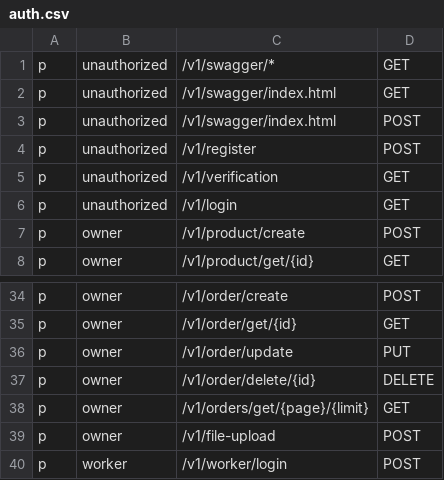
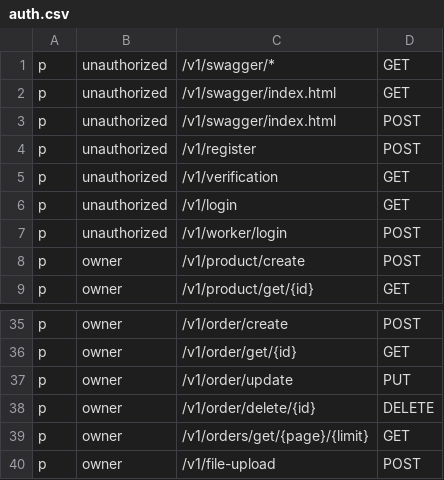
Before and after one commit to rarebek/wcrm, a CSV file: api-gateway/auth.csv, drawn as a sheet; only a part is shown, gaps mark what is left out; removed rows and columns are numbered as before the commit, all else as after; the diff names each change by its address in the sheet, - before the commit and + after, or states it on an @@ line.

```diff
--- a/api-gateway/auth.csv
+++ b/api-gateway/auth.csv
+row 7: p | unauthorized | /v1/worker/login | POST
-row 40: p | worker | /v1/worker/login | POST
```
Also changed, not shown: 1 other file.
